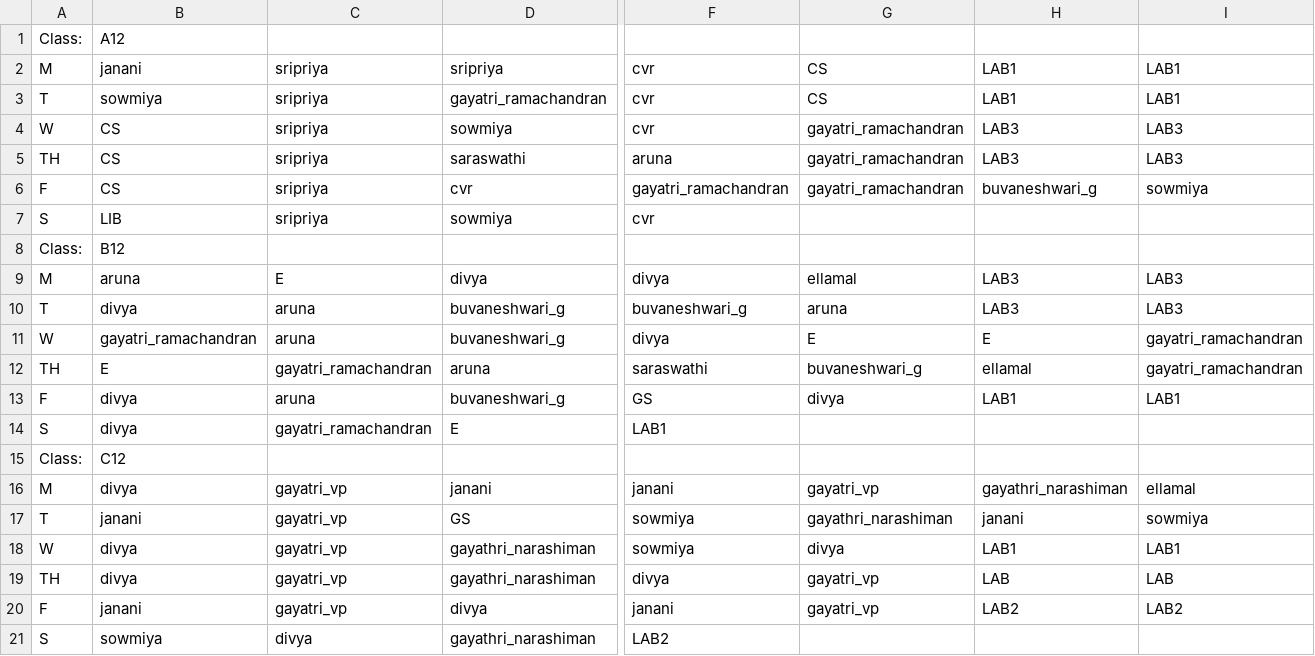
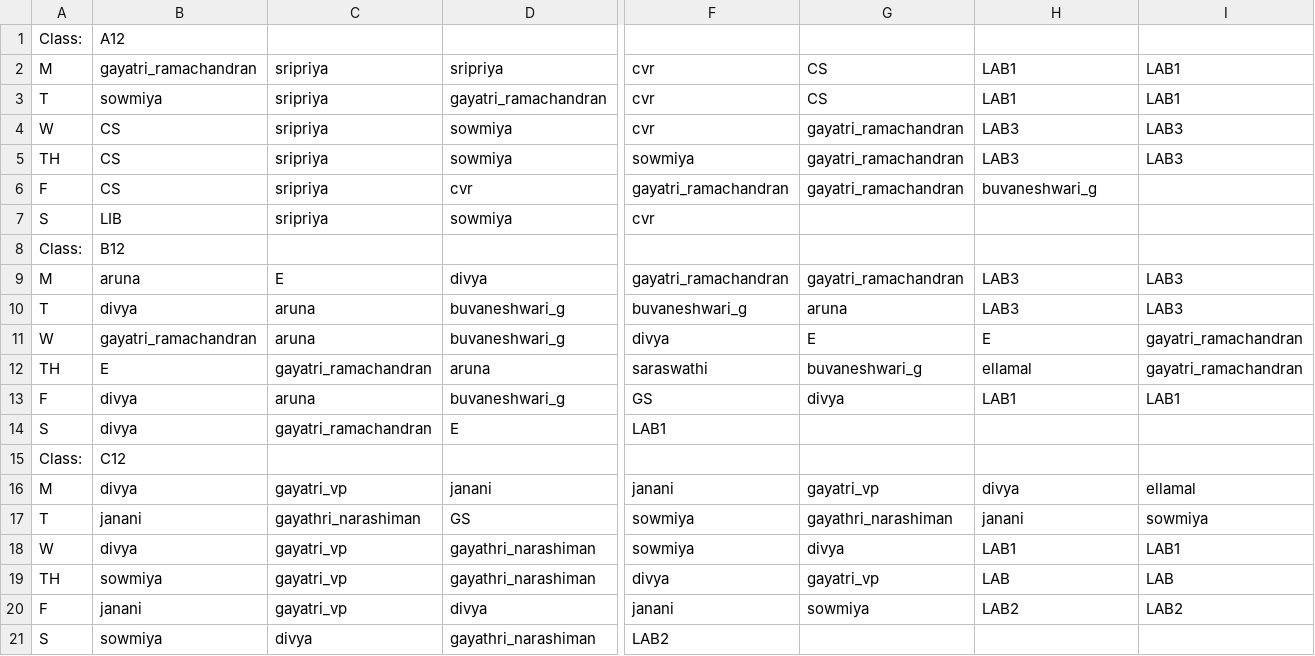
Before and after one commit to adi12345609876/school-time-table, a CSV file: csv/Final Subs/SubsClassesData.csv, drawn as a sheet; only a part is shown, gaps mark what is left out; the diff names each change by its address in the sheet, - before the commit and + after, or states it on an @@ line.

```diff
--- a/csv/Final Subs/SubsClassesData.csv
+++ b/csv/Final Subs/SubsClassesData.csv
-B2: janani
+B2: gayatri_ramachandran
-D5: saraswathi
+D5: sowmiya
-F5: aruna
+F5: sowmiya
-I6: sowmiya
+I6: (empty)
-F9: divya
+F9: gayatri_ramachandran
-G9: ellamal
+G9: gayatri_ramachandran
-H16: gayathri_narashiman
+H16: divya
-C17: gayatri_vp
+C17: gayathri_narashiman
-B19: divya
+B19: sowmiya
-G20: gayatri_vp
+G20: sowmiya
```
Also changed, not shown: csv/ClassesData.csv, csv/Final Subs/SubsDailyTeachersData.csv, 4 other files.
